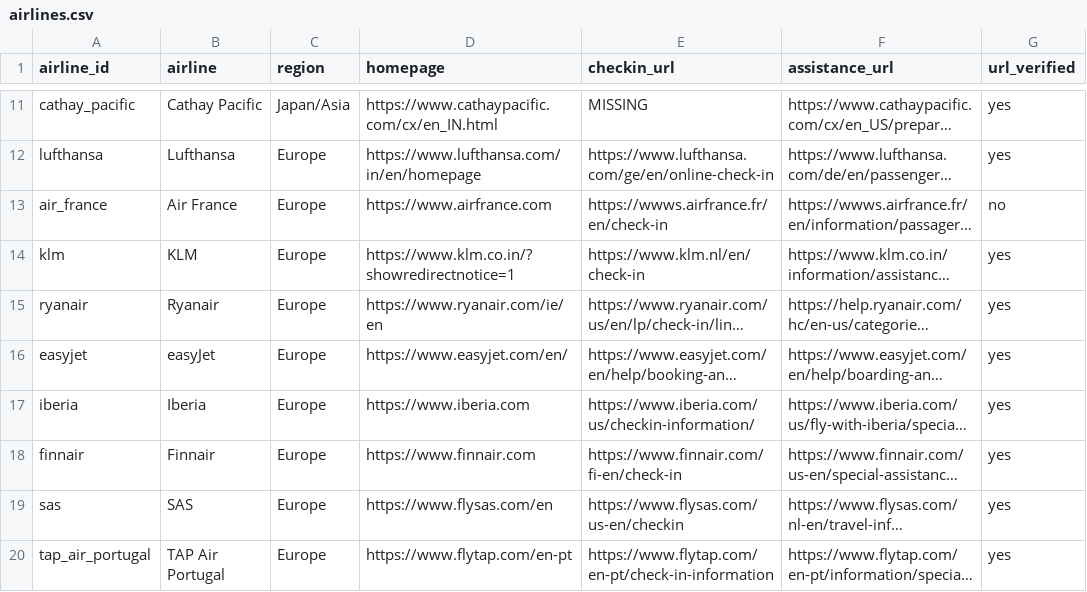
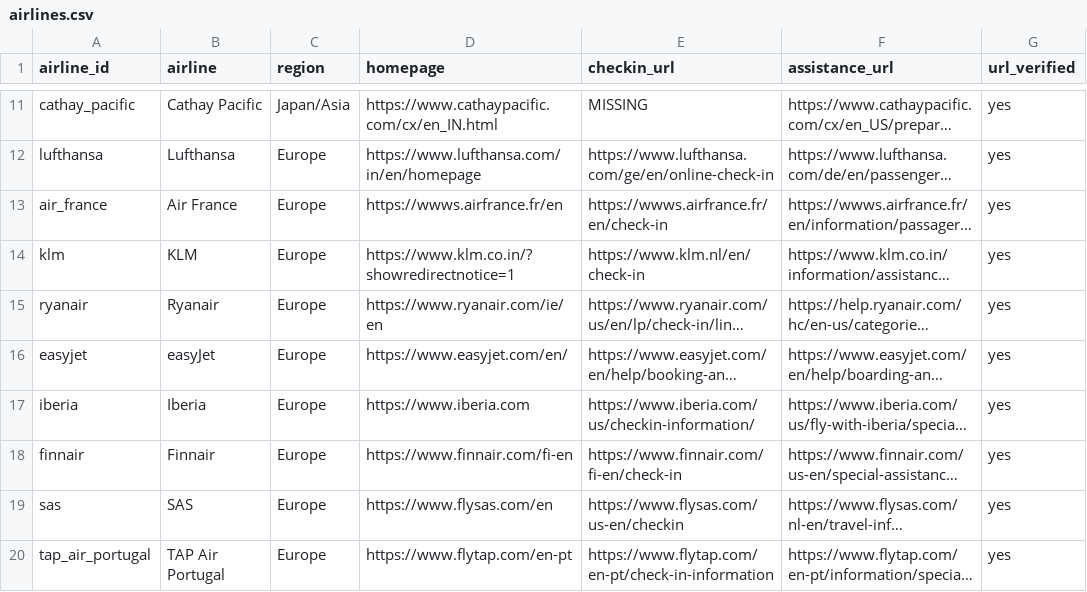
Before and after one commit to AyushVardhanOG/airline-a11y-audit, a CSV file: data/airlines.csv, drawn as a sheet; only a part is shown, gaps mark what is left out; long unchanged cells end in …; the diff names each change by its address in the sheet, - before the commit and + after, or states it on an @@ line.

Commit message:
Register replacement homepages for Air France and Finnair
- Air France home: https://wwws.airfrance.fr/en (13:56 UTC);
  url_verified = yes, so Europe is complete.
- Finnair home: https://www.finnair.com/fi-en (13:58 UTC). The old
  capture (country-selection page) was moved unchanged to _duplicates/
  as finnair_home_20261111_country-selector.html, and its log row now
  points there with a note. The moved SpiceJet check-in row also points
  to _duplicates/ now.
- compare_live_vs_capture.py: a capture is only paired with live scans
  whose final URL equals the captured URL, so the old Finnair live scan
  of the country-selection page is never compared with the new fi-en
  capture. Tested on the current data: 15 pairs still match.
- Checklist, CLAUDE.md status (20 of 30 airlines, 53 of 81 pages) and
  notes updated.

```diff
--- a/data/airlines.csv
+++ b/data/airlines.csv
-D13 (homepage): https://www.airfrance.com
+D13 (homepage): https://wwws.airfrance.fr/en
-G13 (url_verified): no
+G13 (url_verified): yes
-D18 (homepage): https://www.finnair.com
+D18 (homepage): https://www.finnair.com/fi-en
```
Also changed, not shown: data/captures/log.csv, 4 other files.
